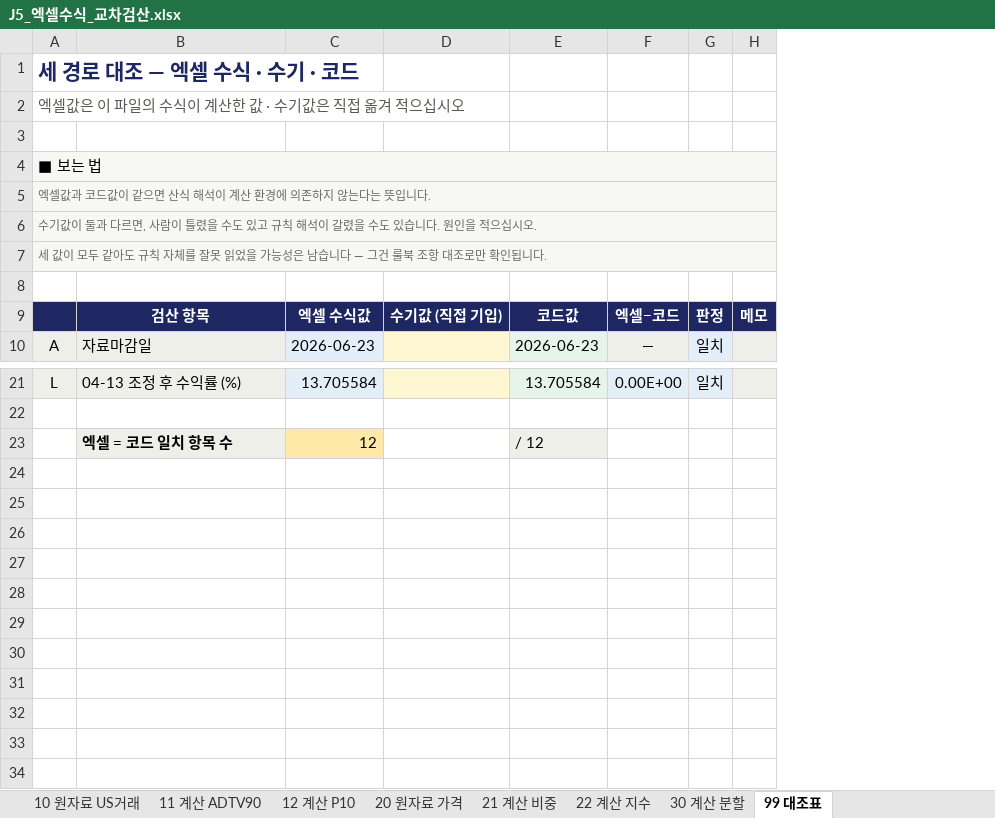
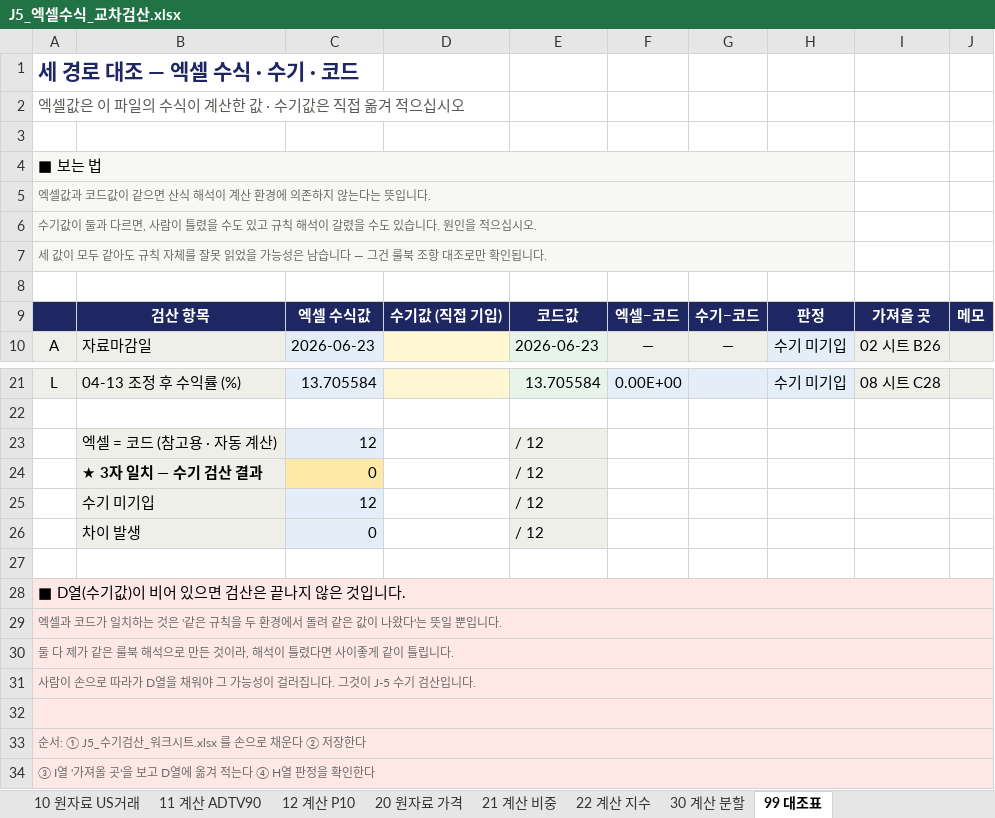
Before and after one commit to larkrark/AIQuant-3rd-project, an Excel workbook: 06_코드/qa/manual_check/J5_엑셀수식_교차검산.xlsx, sheet 99 대조표, drawn as a sheet; only a part is shown, gaps mark what is left out; values as stored, in another font and other column widths than the file's, no borders; removed rows and columns are numbered as before the commit, all else as after; the diff names each change by its address in the sheet, - before the commit and + after, or states it on an @@ line.

```diff
--- a/06_코드/qa/manual_check/J5_엑셀수식_교차검산.xlsx (sheet 99 대조표)
+++ b/06_코드/qa/manual_check/J5_엑셀수식_교차검산.xlsx (sheet 99 대조표)
-column G, rows 9-10: 판정 | 일치; row 21: 일치
+column G, rows 9-10: 수기−코드 | —
+column H, rows 9-10: 판정 | 수기 미기입; row 21: 수기 미기입
+column I, rows 9-10: 가져올 곳 | 02 시트 B26; row 21: 08 시트 C28
-A4:H4 merged
+A4:H4 merged
-A5:H5 merged
+A5:H5 merged
-A6:H6 merged
+A6:H6 merged
-A7:H7 merged
+A7:H7 merged
-B23: 엑셀 = 코드 일치 항목 수
+B23: 엑셀 = 코드 (참고용 · 자동 계산)
-B23 bold: on
+B23 bold: off
-C23 fill: #FFE9A8
+C23 fill: #E3EEF9
+row 24:  | ★ 3자 일치 — 수기 검산 결과 | 0 |  | / 12
+row 25:  | 수기 미기입 | 12 |  | / 12
+row 26:  | 차이 발생 | 0 |  | / 12
+row 27: (empty)
+row 28: ■ D열(수기값)이 비어 있으면 검산은 끝나지 않은 것입니다.
+row 29: 엑셀과 코드가 일치하는 것은 '같은 규칙을 두 환경에서 돌려 같은 값이 나왔다'는 뜻일 뿐입니다.
+row 30: 둘 다 제가 같은 룰북 해석으로 만든 것이라, 해석이 틀렸다면 사이좋게 같이 틀립니다.
+row 31: 사람이 손으로 따라가 D열을 채워야 그 가능성이 걸러집니다. 그것이 J-5 수기 검산입니다.
+row 32: (empty)
+row 33: 순서: ① J5_수기검산_워크시트.xlsx 를 손으로 채운다 ② 저장한다
+row 34: ③ I열 '가져올 곳'을 보고 D열에 옮겨 적는다 ④ H열 판정을 확인한다
```
Also changed, not shown: formulas that keep their value, 1 other file.
